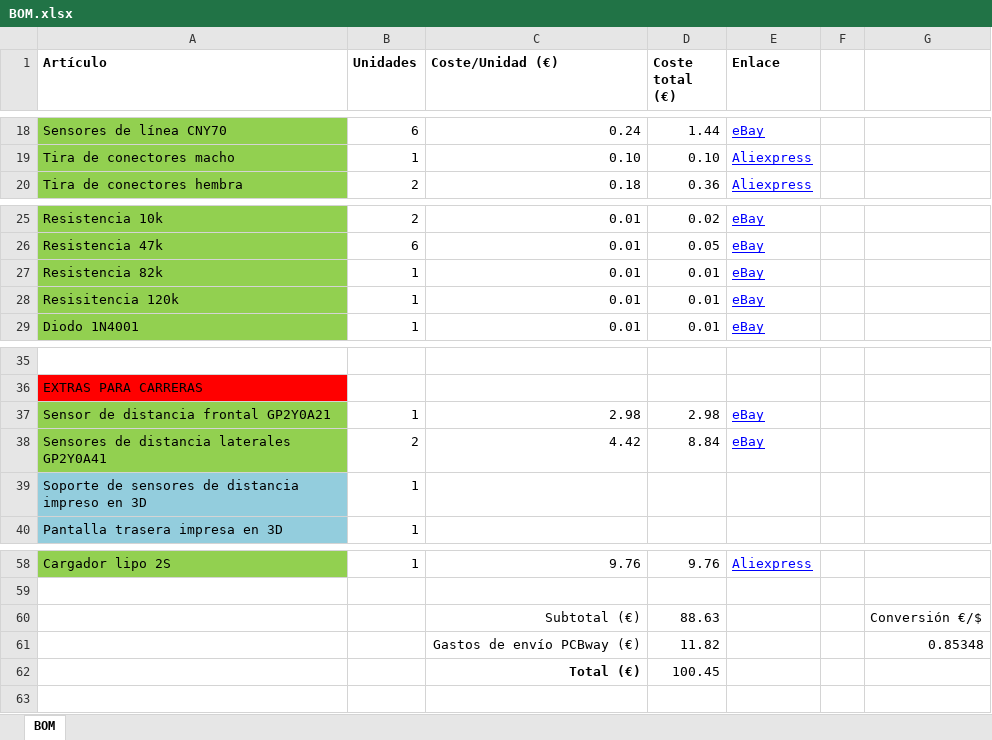
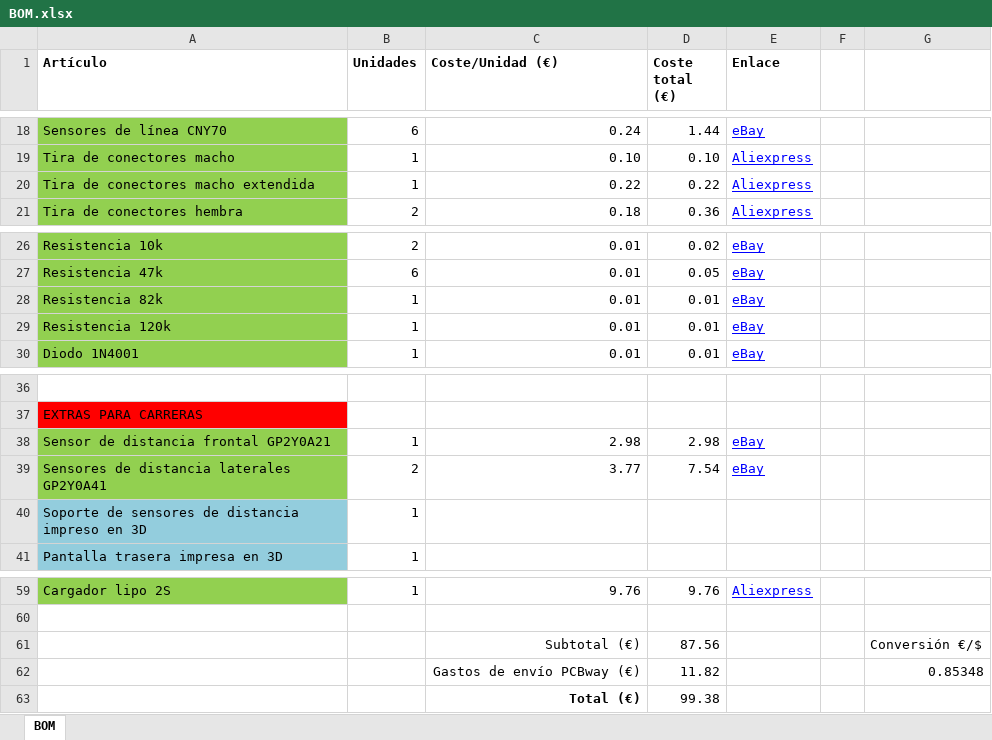
Before and after one commit to Resaj/cyclops-project, an Excel workbook: BOM.xlsx, sheet BOM, drawn as a sheet; only a part is shown, gaps mark what is left out; values as stored, in another font and other column widths than the file's, no borders; addresses are those after the commit; the diff names each change by its address in the sheet, - before the commit and + after, or states it on an @@ line.

Commit message:
BOM modified

```diff
--- a/BOM.xlsx (sheet BOM)
+++ b/BOM.xlsx (sheet BOM)
+row 20: Tira de conectores macho extendida | 1 | 0.22 | 0.22 | Aliexpress
-A29 (Artículo): Resisitencia 120k
+A29 (Artículo): Resistencia 120k
-C39 (Coste/Unidad (€)): 4.42
+C39 (Coste/Unidad (€)): 3.77
-D39 (Coste total (€)): 8.84
+D39 (Coste total (€)): 7.54
-D61 (Coste total (€)): 88.63
+D61 (Coste total (€)): 87.56
-D63 (Coste total (€)): 100.45
+D63 (Coste total (€)): 99.38
```
Also changed, not shown: formulas that keep their value.
